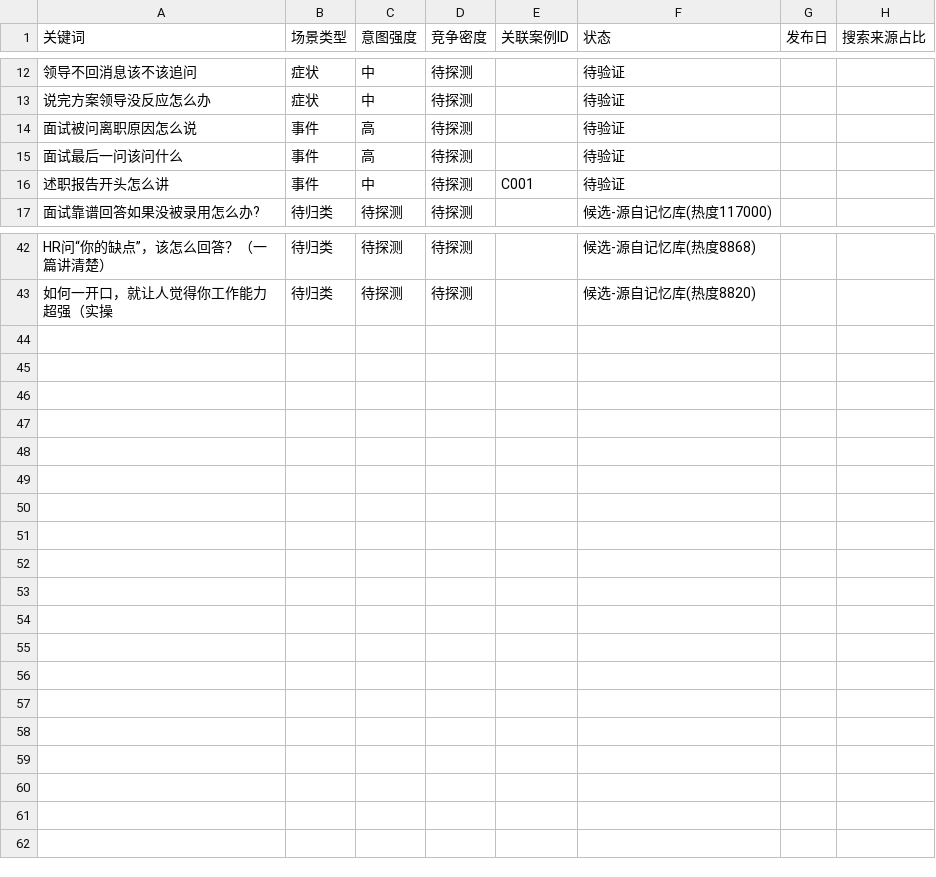
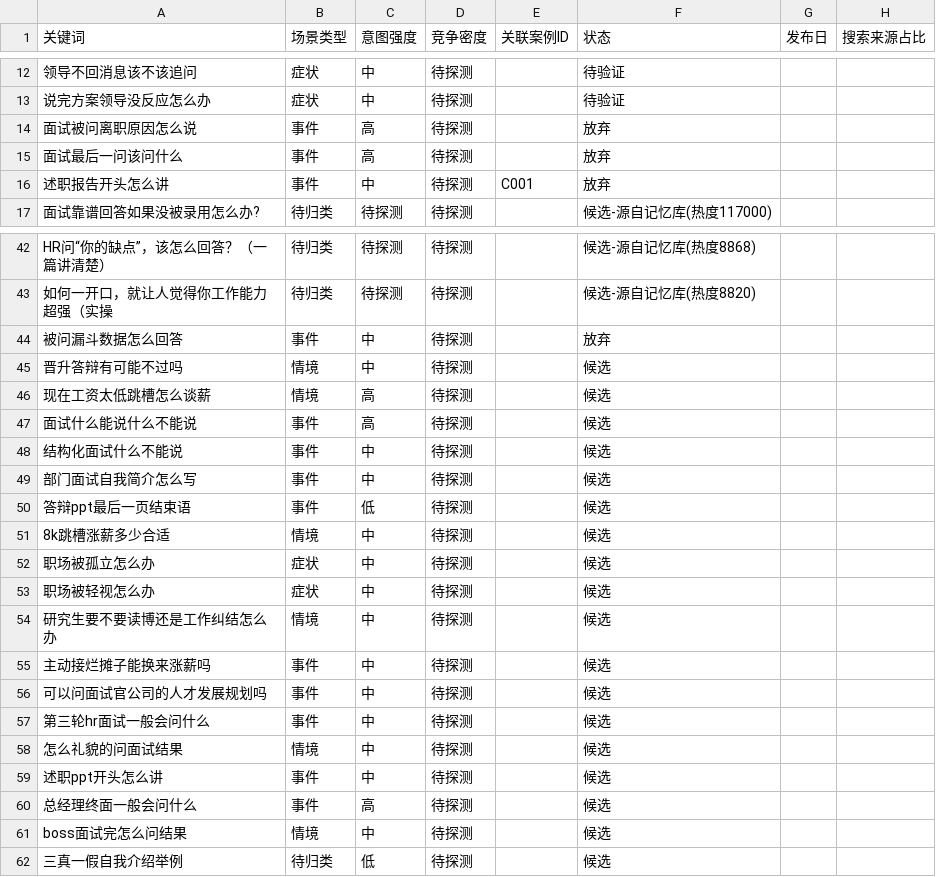
Before and after one commit to erichecan/businessskills, a CSV file: xhs/素材库/词库.csv, drawn as a sheet; only a part is shown, gaps mark what is left out; the diff covers the shown part only.

```diff
--- a/xhs/素材库/词库.csv
+++ b/xhs/素材库/词库.csv
@@ -13,5 +13,5 @@
 说完方案领导没反应怎么办,症状,中,待探测,,待验证,,
-面试被问离职原因怎么说,事件,高,待探测,,待验证,,
-面试最后一问该问什么,事件,高,待探测,,待验证,,
-述职报告开头怎么讲,事件,中,待探测,C001,待验证,,
+面试被问离职原因怎么说,事件,高,待探测,,放弃,,
+面试最后一问该问什么,事件,高,待探测,,放弃,,
+述职报告开头怎么讲,事件,中,待探测,C001,放弃,,
 面试靠谱回答如果没被录用怎么办?,待归类,待探测,待探测,,候选-源自记忆库(热度117000),,
@@ -43 +43,20 @@ HR问“你的缺点”，该怎么回答？（一篇讲清楚）,待归类,待
 如何一开口，就让人觉得你工作能力超强（实操,待归类,待探测,待探测,,候选-源自记忆库(热度8820),,
+被问漏斗数据怎么回答,事件,中,待探测,,放弃,,
+晋升答辩有可能不过吗,情境,中,待探测,,候选,,
+现在工资太低跳槽怎么谈薪,情境,高,待探测,,候选,,
+面试什么能说什么不能说,事件,高,待探测,,候选,,
+结构化面试什么不能说,事件,中,待探测,,候选,,
+部门面试自我简介怎么写,事件,中,待探测,,候选,,
+答辩ppt最后一页结束语,事件,低,待探测,,候选,,
+8k跳槽涨薪多少合适,情境,中,待探测,,候选,,
+职场被孤立怎么办,症状,中,待探测,,候选,,
+职场被轻视怎么办,症状,中,待探测,,候选,,
+研究生要不要读博还是工作纠结怎么办,情境,中,待探测,,候选,,
+主动接烂摊子能换来涨薪吗,事件,中,待探测,,候选,,
+可以问面试官公司的人才发展规划吗,事件,中,待探测,,候选,,
+第三轮hr面试一般会问什么,事件,中,待探测,,候选,,
+怎么礼貌的问面试结果,情境,中,待探测,,候选,,
+述职ppt开头怎么讲,事件,中,待探测,,候选,,
+总经理终面一般会问什么,事件,高,待探测,,候选,,
+boss面试完怎么问结果,情境,中,待探测,,候选,,
+三真一假自我介绍举例,待归类,低,待探测,,候选,,
```
Also changed, not shown: 13 edited cells elsewhere in this file, xhs/素材库/审核记录.csv, 7 other files.
